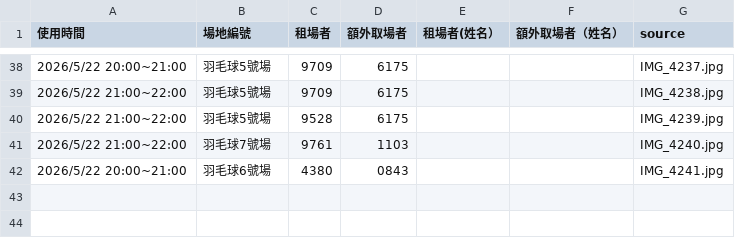
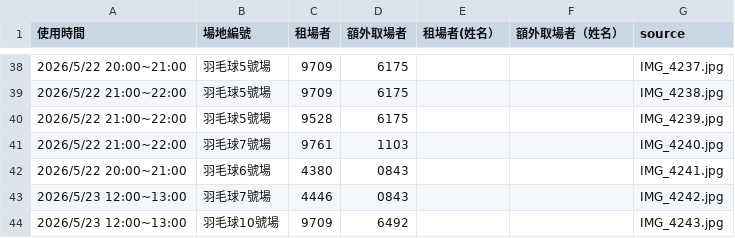
Before and after one commit to adidasracket-Lao/sports-court-booking, a CSV file: 場地租用資料.csv, drawn as a sheet; only a part is shown, gaps mark what is left out.

```diff
--- a/場地租用資料.csv
+++ b/場地租用資料.csv
@@ -42 +42,3 @@
 2026/5/22 20:00~21:00,羽毛球6號場,4380,0843,,,IMG_4241.jpg
+2026/5/23 12:00~13:00,羽毛球7號場,4446,0843,,,IMG_4242.jpg
+2026/5/23 12:00~13:00,羽毛球10號場,9709,6492,,,IMG_4243.jpg
```
Also changed, not shown: 3 other files.
